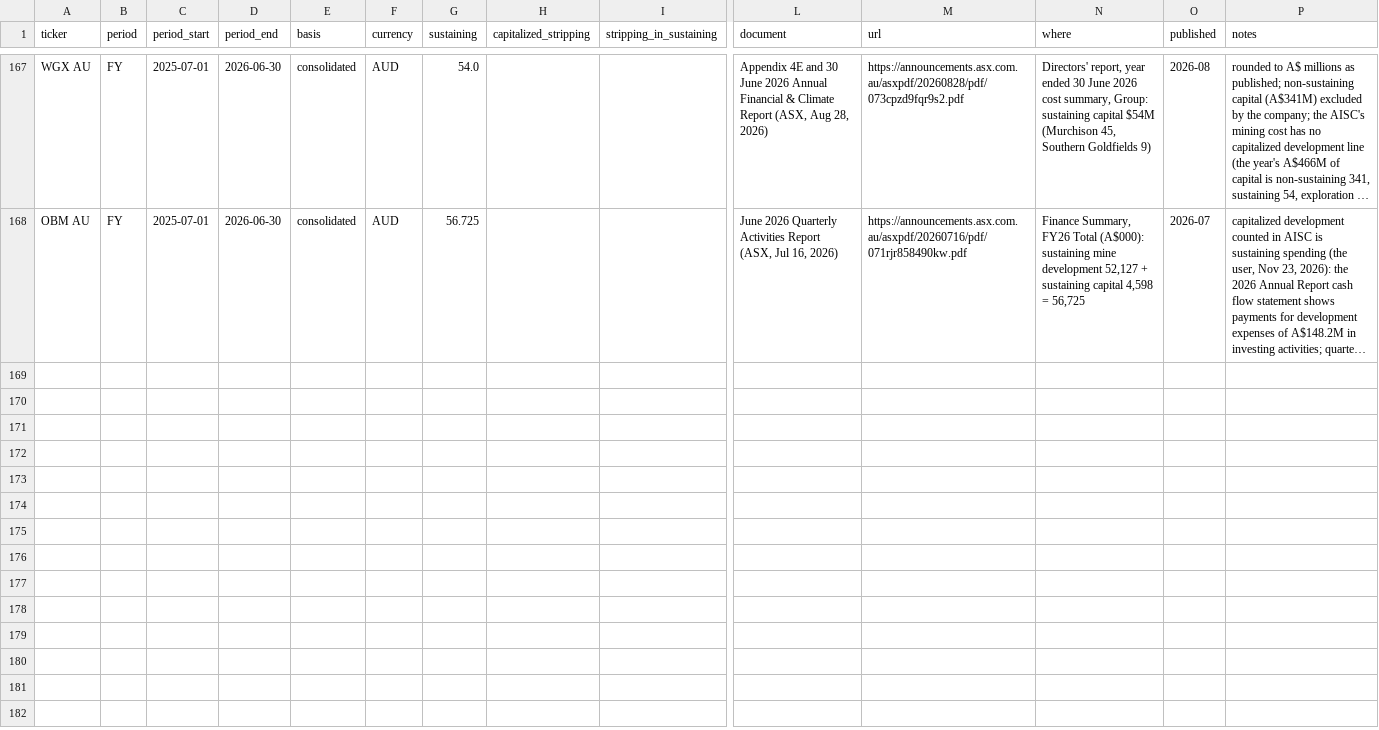
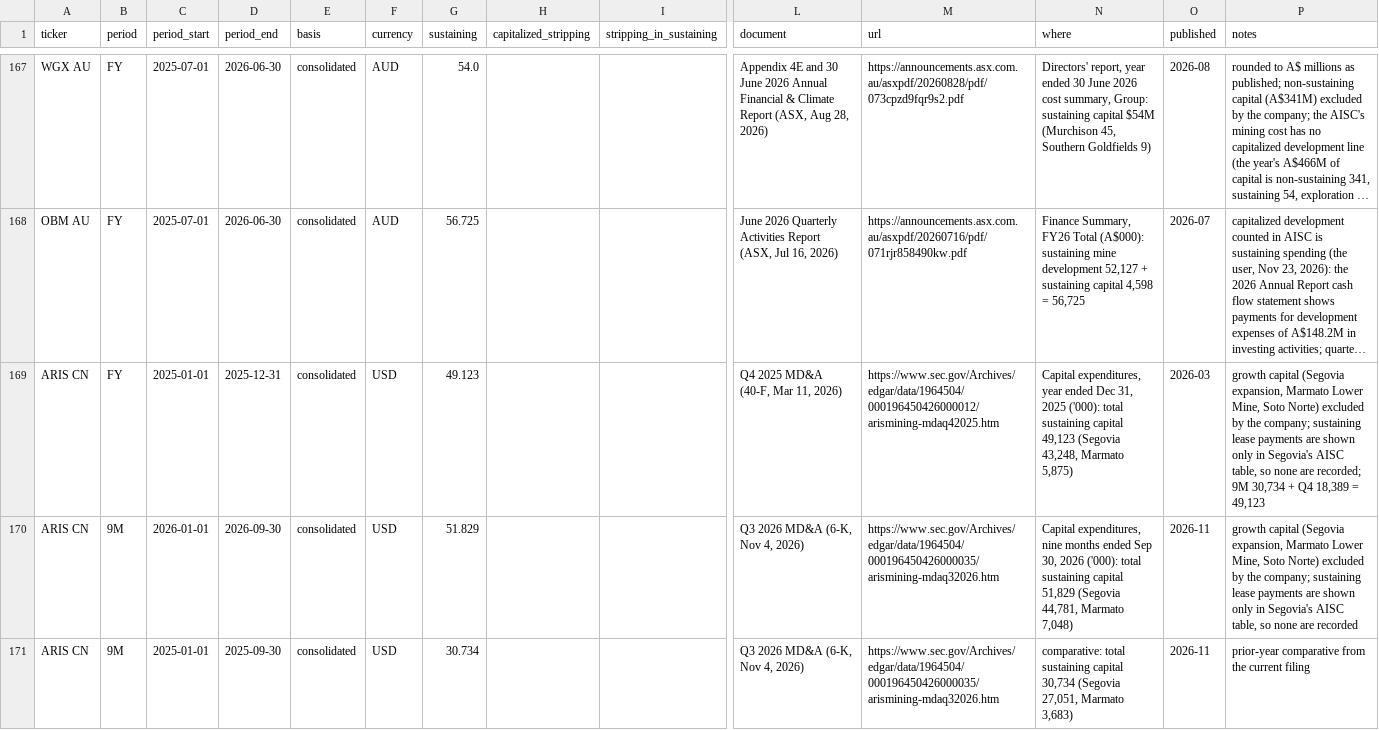
Before and after one commit to rmvw96-spec/mining-company-valuations, a CSV file: data/research/capex_periods.csv, drawn as a sheet; only a part is shown, gaps mark what is left out; long unchanged cells end in …; rows hold the shown columns only; the diff covers the shown part only; the diff names each change by its address in the sheet, - before the commit and + after, or states it on an @@ line.

Commit message:
Coverage backlog: Aris Mining and Silvercorp (March year) sustaining spending; 31 sustaining rows left to research

```diff
--- a/data/research/capex_periods.csv
+++ b/data/research/capex_periods.csv
+row 169: ARIS CN | FY | 2025-01-01 | 2025-12-31 | consolidated | USD | 49.123 |  |  | Q4 2025 MD&A (40-F, Mar 11, 2026) | https://www.sec.gov/Archives/edgar/data/1964504/000196450426000012/arismining-mdaq42025.htm | Capital expenditures, year ended Dec 31, 2025 ('000): total sustaining capital 49,123 (Segovia 43,248, Marmato 5,875) | 2026-03 | growth capital (Segovia expansion, Marmato Lower Mine, Soto Norte) excluded by the company; sustaining lease payments are shown only in Segovia's AISC table, so none are recorded; 9M 30,734 + Q4 18,389 = 49,123
+row 170: ARIS CN | 9M | 2026-01-01 | 2026-09-30 | consolidated | USD | 51.829 |  |  | Q3 2026 MD&A (6-K, Nov 4, 2026) | https://www.sec.gov/Archives/edgar/data/1964504/000196450426000035/arismining-mdaq32026.htm | Capital expenditures, nine months ended Sep 30, 2026 ('000): total sustaining capital 51,829 (Segovia 44,781, Marmato 7,048) | 2026-11 | growth capital (Segovia expansion, Marmato Lower Mine, Soto Norte) excluded by the company; sustaining lease payments are shown only in Segovia's AISC table, so none are recorded
+row 171: ARIS CN | 9M | 2025-01-01 | 2025-09-30 | consolidated | USD | 30.734 |  |  | Q3 2026 MD&A (6-K, Nov 4, 2026) | https://www.sec.gov/Archives/edgar/data/1964504/000196450426000035/arismining-mdaq32026.htm | comparative: total sustaining capital 30,734 (Segovia 27,051, Marmato 3,683) | 2026-11 | prior-year comparative from the current filing
```
Also changed, not shown: 3 added rows elsewhere in this file, data/research/coverage.csv, data/research/pnav_companies.csv, 1 other file.
